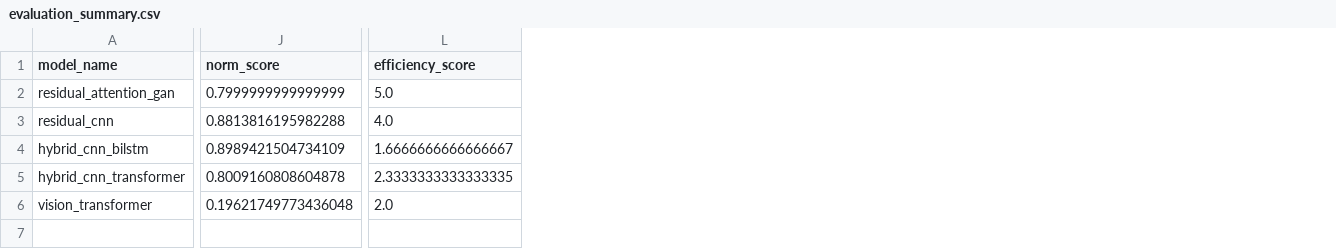
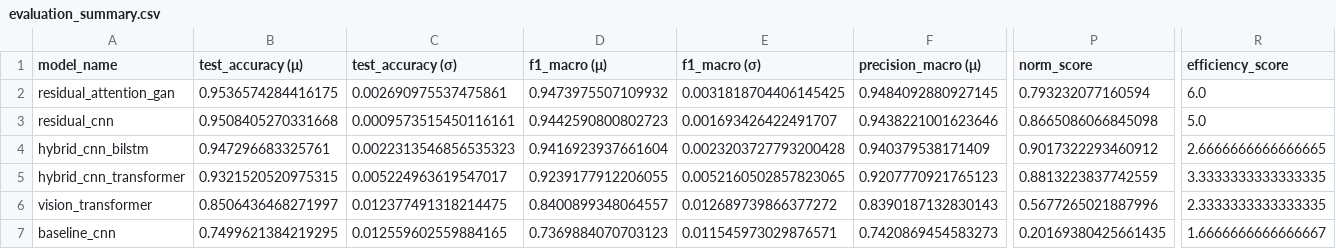
Before and after one commit to Albi1999/Speech_command_recognition, a CSV file: output/evaluation_output/evaluation_summary.csv, drawn as a sheet; only a part is shown, gaps mark what is left out; addresses are those after the commit; rows hold the shown columns only; the diff covers the shown part only; the diff names each change by its address in the sheet, - before the commit and + after, or states it on an @@ line.

Commit message:
New notebook output files

```diff
--- a/output/evaluation_output/evaluation_summary.csv
+++ b/output/evaluation_output/evaluation_summary.csv
+column B (test_accuracy (μ)), rows 2-6: 0.9536574284416175 | 0.9508405270331668 | 0.947296683325761 | 0.9321520520975315 | 0.8506436468271997
+column C (test_accuracy (σ)), rows 2-6: 0.002690975537475861 | 0.0009573515450116161 | 0.0022313546856535323 | 0.005224963619547017 | 0.012377491318214475
+column D (f1_macro (μ)), rows 2-6: 0.9473975507109932 | 0.9442590800802723 | 0.9416923937661604 | 0.9239177912206055 | 0.8400899348064557
+column E (f1_macro (σ)), rows 2-6: 0.0031818704406145425 | 0.001693426422491707 | 0.0023203727793200428 | 0.0052160502857823065 | 0.012689739866377272
+column F (precision_macro (μ)), rows 2-6: 0.9484092880927145 | 0.9438221001623646 | 0.940379538171409 | 0.9207770921765123 | 0.8390187132830143
-P2 (norm_score): 0.7999999999999999
+P2 (norm_score): 0.793232077160594
-R2 (efficiency_score): 5.0
+R2 (efficiency_score): 6.0
-P3 (norm_score): 0.8813816195982288
+P3 (norm_score): 0.8665086066845098
-R3 (efficiency_score): 4.0
+R3 (efficiency_score): 5.0
-P4 (norm_score): 0.8989421504734109
+P4 (norm_score): 0.9017322293460912
-R4 (efficiency_score): 1.6666666666666667
+R4 (efficiency_score): 2.6666666666666665
-P5 (norm_score): 0.8009160808604878
+P5 (norm_score): 0.8813223837742559
-R5 (efficiency_score): 2.3333333333333335
+R5 (efficiency_score): 3.3333333333333335
-P6 (norm_score): 0.19621749773436048
+P6 (norm_score): 0.5677265021887996
-R6 (efficiency_score): 2.0
+R6 (efficiency_score): 2.3333333333333335
+row 7: baseline_cnn | 0.7499621384219295 | 0.012559602559884165 | 0.7369884070703123 | 0.011545973029876571 | 0.7420869454583273 | 0.20169380425661435 | 1.6666666666666667
```
Also changed, not shown: 8 added columns, 7 removed columns and 2 edited cells elsewhere in this file, 59 other files.
